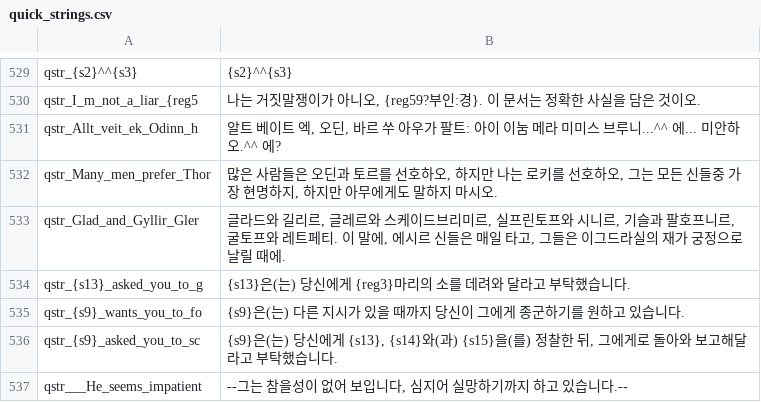
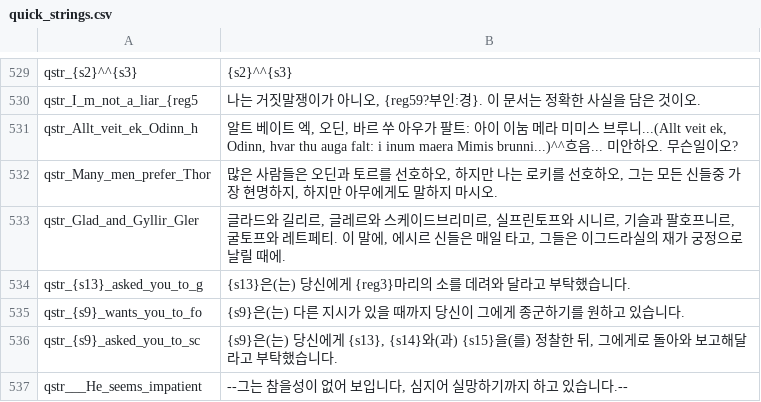
Before and after one commit to 21garam/MB_VikingConquest_R_Korean, a CSV file: languages/en/quick_strings.csv, drawn as a sheet; only a part is shown, gaps mark what is left out.

Commit message:
어색한 노스비거 사제 스크립트 수정
어색한 노스비거 사제 스크립트 수정

```diff
--- a/languages/en/quick_strings.csv
+++ b/languages/en/quick_strings.csv
@@ -530,3 +530,3 @@ qstr_{s2}^^{s3}|{s2}^^{s3}
 qstr_I_m_not_a_liar_{reg5|나는 거짓말쟁이가 아니오, {reg59?부인:경}. 이 문서는 정확한 사실을 담은 것이오.
-qstr_Allt_veit_ek_Odinn_h|알트 베이트 엑, 오딘, 바르 쑤 아우가 팔트: 아이 이눔 메라 미미스 브루니...^^ 에... 미안하오.^^ 에?
+qstr_Allt_veit_ek_Odinn_h|알트 베이트 엑, 오딘, 바르 쑤 아우가 팔트: 아이 이눔 메라 미미스 브루니...(Allt veit ek, Odinn, hvar thu auga falt: i inum maera Mimis brunni...)^^흐음... 미안하오. 무슨일이오?
 qstr_Many_men_prefer_Thor|많은 사람들은 오딘과 토르를 선호하오, 하지만 나는 로키를 선호하오, 그는 모든 신들중 가장 현명하지, 하지만 아무에게도 말하지 마시오.
```
